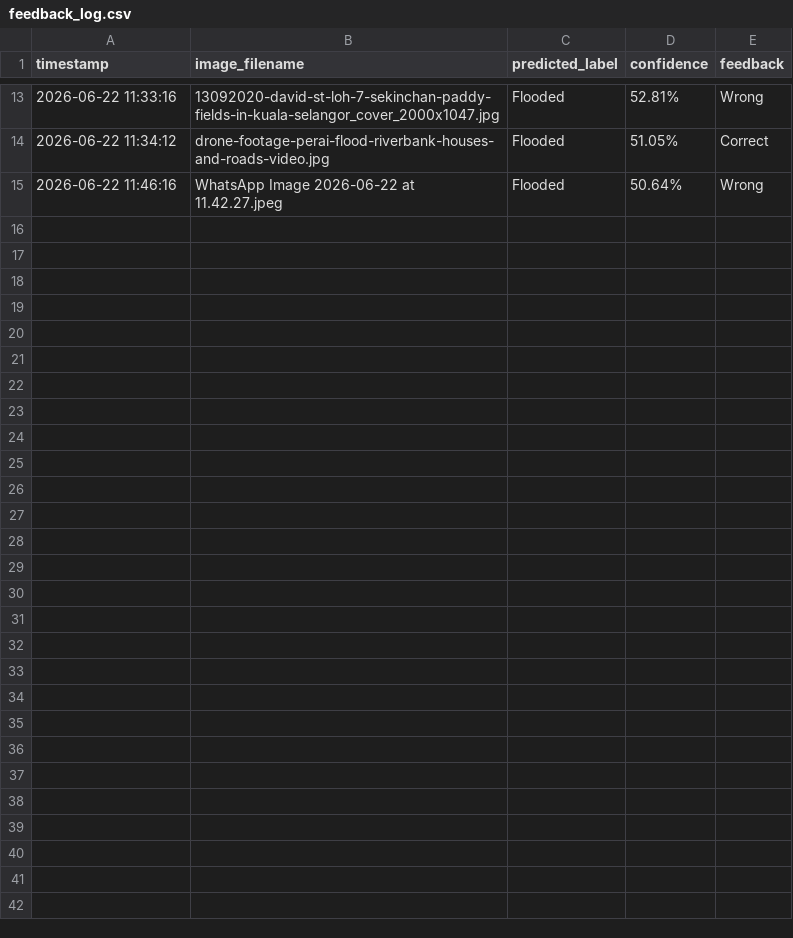
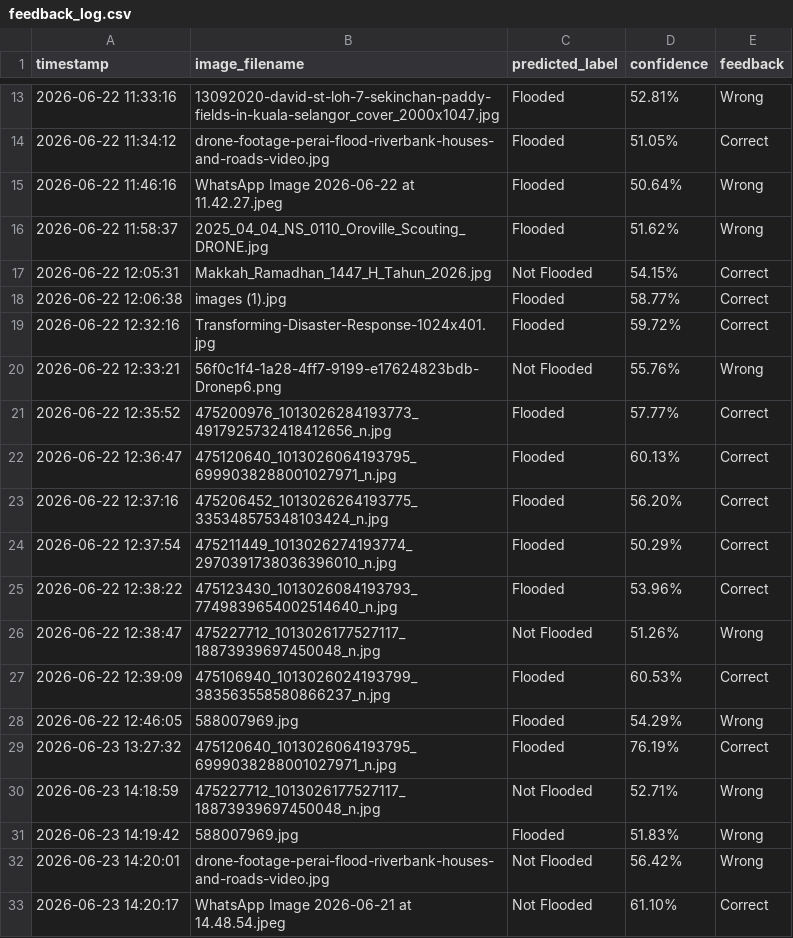
Before and after one commit to davidy1402/AI-Final-Project, a CSV file: flood_detection/results/feedback_log.csv, drawn as a sheet; only a part is shown, gaps mark what is left out; the diff names each change by its address in the sheet, - before the commit and + after, or states it on an @@ line.

Commit message:
sousee
adding photo into dataset

```diff
--- a/flood_detection/results/feedback_log.csv
+++ b/flood_detection/results/feedback_log.csv
+row 16: 2026-06-22 11:58:37 | 2025_04_04_NS_0110_Oroville_Scouting_DRONE.jpg | Flooded | 51.62% | Wrong
+row 17: 2026-06-22 12:05:31 | Makkah_Ramadhan_1447_H_Tahun_2026.jpg | Not Flooded | 54.15% | Correct
+row 18: 2026-06-22 12:06:38 | images (1).jpg | Flooded | 58.77% | Correct
+row 19: 2026-06-22 12:32:16 | Transforming-Disaster-Response-1024x401.jpg | Flooded | 59.72% | Correct
+row 20: 2026-06-22 12:33:21 | 56f0c1f4-1a28-4ff7-9199-e17624823bdb-Dronep6.png | Not Flooded | 55.76% | Wrong
+row 21: 2026-06-22 12:35:52 | 475200976_1013026284193773_4917925732418412656_n.jpg | Flooded | 57.77% | Correct
+row 22: 2026-06-22 12:36:47 | 475120640_1013026064193795_6999038288001027971_n.jpg | Flooded | 60.13% | Correct
+row 23: 2026-06-22 12:37:16 | 475206452_1013026264193775_335348575348103424_n.jpg | Flooded | 56.20% | Correct
+row 24: 2026-06-22 12:37:54 | 475211449_1013026274193774_2970391738036396010_n.jpg | Flooded | 50.29% | Correct
+row 25: 2026-06-22 12:38:22 | 475123430_1013026084193793_7749839654002514640_n.jpg | Flooded | 53.96% | Correct
+row 26: 2026-06-22 12:38:47 | 475227712_1013026177527117_18873939697450048_n.jpg | Not Flooded | 51.26% | Wrong
+row 27: 2026-06-22 12:39:09 | 475106940_1013026024193799_383563558580866237_n.jpg | Flooded | 60.53% | Correct
+row 28: 2026-06-22 12:46:05 | 588007969.jpg | Flooded | 54.29% | Wrong
+row 29: 2026-06-23 13:27:32 | 475120640_1013026064193795_6999038288001027971_n.jpg | Flooded | 76.19% | Correct
+row 30: 2026-06-23 14:18:59 | 475227712_1013026177527117_18873939697450048_n.jpg | Not Flooded | 52.71% | Wrong
+row 31: 2026-06-23 14:19:42 | 588007969.jpg | Flooded | 51.83% | Wrong
+row 32: 2026-06-23 14:20:01 | drone-footage-perai-flood-riverbank-houses-and-roads-video.jpg | Not Flooded | 56.42% | Wrong
+row 33: 2026-06-23 14:20:17 | WhatsApp Image 2026-06-21 at 14.48.54.jpeg | Not Flooded | 61.10% | Correct
```
Also changed, not shown: 58 other files.
